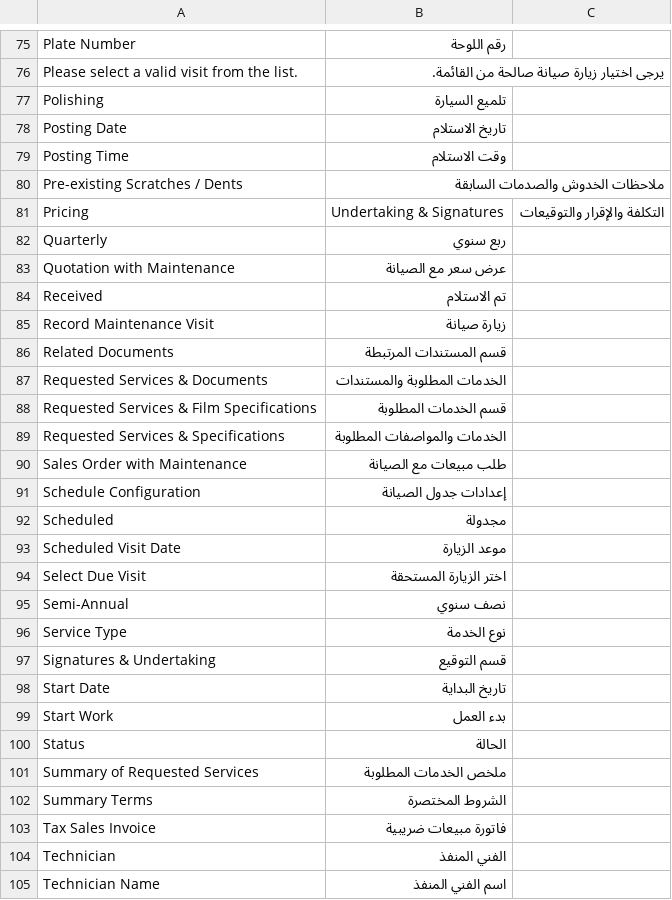
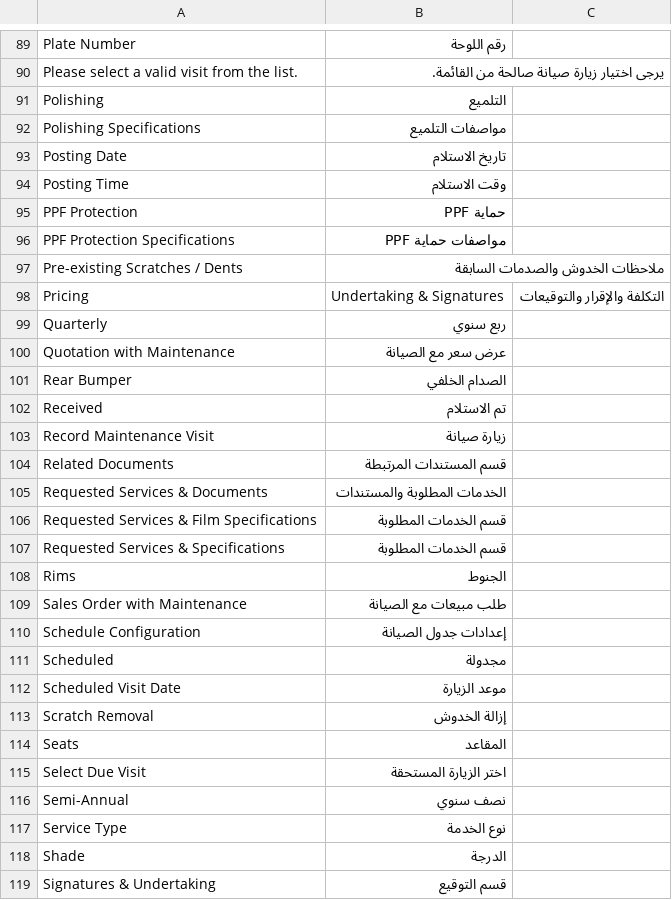
Before and after one commit to Mubtkir-ERP/mu_car_care, a CSV file: mu_car_care/translations/ar.csv, drawn as a sheet; only a part is shown, gaps mark what is left out; the shorter side is filled out with more unchanged rows; the diff covers the shown part only.

```diff
--- a/mu_car_care/translations/ar.csv
+++ b/mu_car_care/translations/ar.csv
@@ -76,5 +90,8 @@ Plate Number,رقم اللوحة
 Please select a valid visit from the list.,يرجى اختيار زيارة صيانة صالحة من القائمة.
-Polishing,تلميع السيارة
+Polishing,التلميع
+Polishing Specifications,مواصفات التلميع
 Posting Date,تاريخ الاستلام
 Posting Time,وقت الاستلام
+PPF Protection,حماية PPF
+PPF Protection Specifications,مواصفات حماية PPF
 Pre-existing Scratches / Dents,ملاحظات الخدوش والصدمات السابقة
@@ -83,2 +100,3 @@ Quarterly,ربع سنوي
 Quotation with Maintenance,عرض سعر مع الصيانة
+Rear Bumper,الصدام الخلفي
 Received,تم الاستلام
@@ -88,3 +106,4 @@ Requested Services & Documents,الخدمات المطلوبة والمستند
 Requested Services & Film Specifications,قسم الخدمات المطلوبة
-Requested Services & Specifications,الخدمات والمواصفات المطلوبة
+Requested Services & Specifications,قسم الخدمات المطلوبة
+Rims,الجنوط
 Sales Order with Maintenance,طلب مبيعات مع الصيانة
@@ -93,2 +112,4 @@ Scheduled,مجدولة
 Scheduled Visit Date,موعد الزيارة
+Scratch Removal,إزالة الخدوش
+Seats,المقاعد
 Select Due Visit,اختر الزيارة المستحقة
@@ -96,2 +117,3 @@ Semi-Annual,نصف سنوي
 Service Type,نوع الخدمة
+Shade,الدرجة
 Signatures & Undertaking,قسم التوقيع
```
Also changed, not shown: 18 added rows and 2 edited cells elsewhere in this file, 4 other files.
